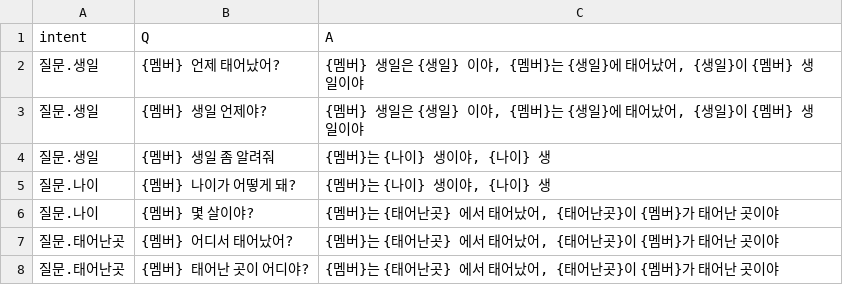
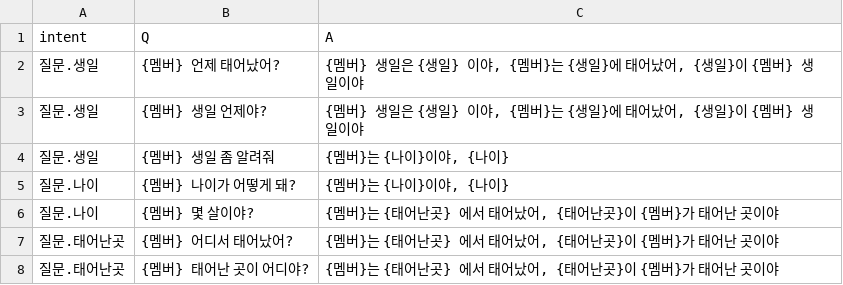
Before and after one commit to boostcampaitech4lv23nlp2/final-project-level3-nlp-13, a CSV file: chatbot/retriever/template.csv, drawn as a sheet; only a part is shown.

Commit message:
[Update] Modify template
- {나이}가 97년생 이렇게 작성되어 있어서 뒤에 붙은 '생' 제거
  - {나이} 생이야, {나이} 생 -> {나이}이야, {나이}

```diff
--- a/chatbot/retriever/template.csv
+++ b/chatbot/retriever/template.csv
@@ -3,4 +3,4 @@ intent,Q,A
 질문.생일,{멤버} 생일 언제야?,"{멤버} 생일은 {생일} 이야, {멤버}는 {생일}에 태어났어, {생일}이 {멤버} 생일이야 "
-질문.생일,{멤버} 생일 좀 알려줘,"{멤버}는 {나이} 생이야, {나이} 생"
-질문.나이,{멤버} 나이가 어떻게 돼?,"{멤버}는 {나이} 생이야, {나이} 생"
+질문.생일,{멤버} 생일 좀 알려줘,"{멤버}는 {나이}이야, {나이}"
+질문.나이,{멤버} 나이가 어떻게 돼?,"{멤버}는 {나이}이야, {나이}"
 질문.나이,{멤버} 몇 살이야?,"{멤버}는 {태어난곳} 에서 태어났어, {태어난곳}이 {멤버}가 태어난 곳이야"
```
